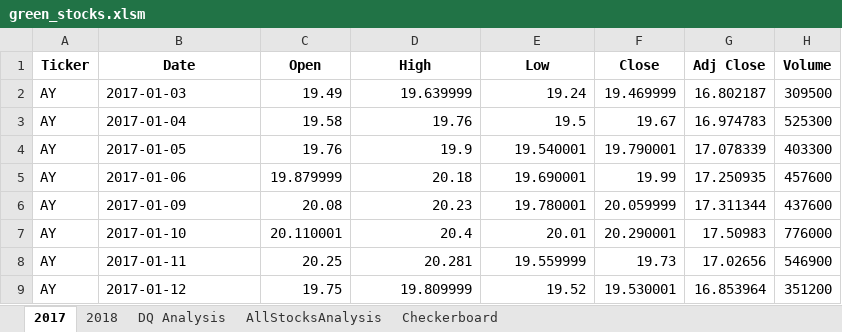
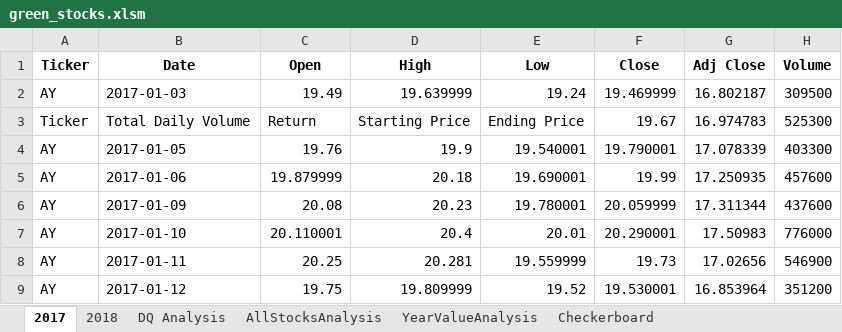
Before and after one commit to danjoyce6/stock-analysis, an Excel workbook: green_stocks.xlsm, sheet 2017, drawn as a sheet; only a part is shown; values as stored, in another font and other column widths than the file's, no borders; removed rows and columns are numbered as before the commit, all else as after; the diff names each change by its address in the sheet, - before the commit and + after, or states it on an @@ line.

```diff
--- a/green_stocks.xlsm (sheet 2017)
+++ b/green_stocks.xlsm (sheet 2017)
+sheet tab: YearValueAnalysis
-row 3: AY | 2017-01-04 | 19.58 | 19.76 | 19.5 | 19.67 | 16.974783 | 525300
+row 3: Ticker | Total Daily Volume | Return | Starting Price | Ending Price | 19.67 | 16.974783 | 525300
```
Also changed, not shown: sheet 2018, sheet AllStocksAnalysis, charts or pictures.
